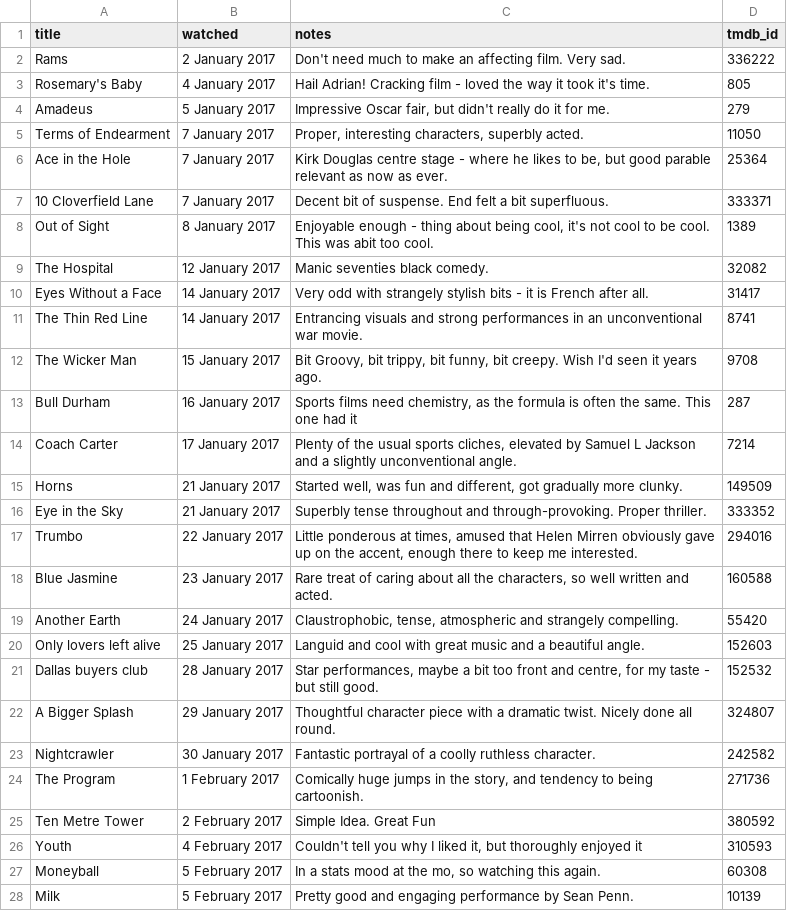
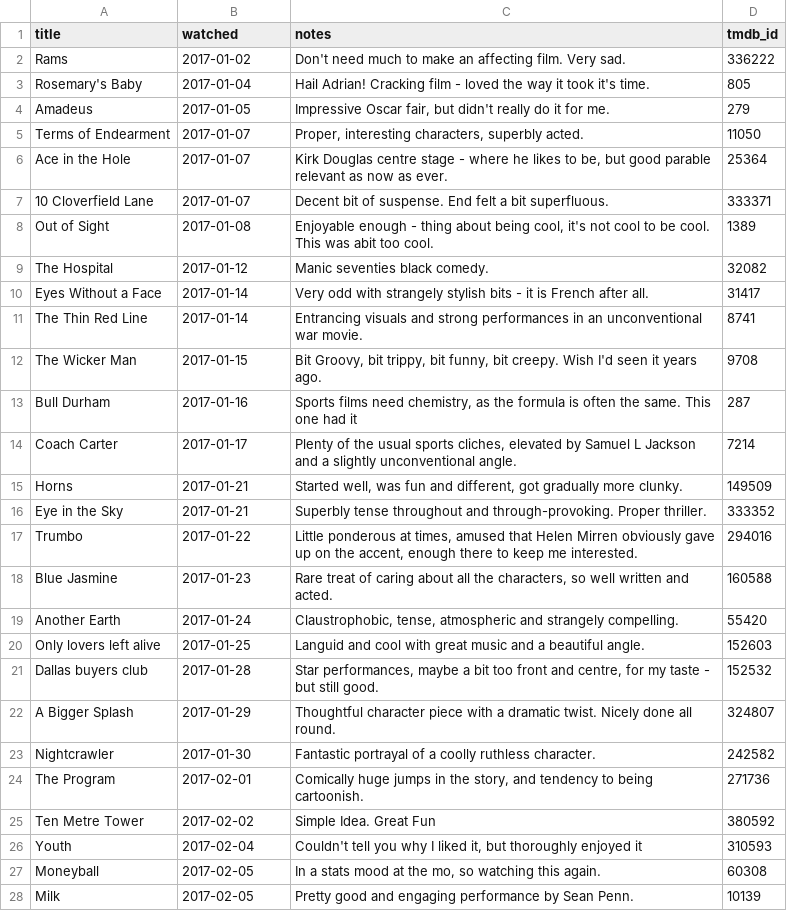
Before and after one commit to kjmears/kjmears.github.io, a CSV file: _data/films2017.csv, drawn as a sheet; only a part is shown; the diff covers the shown part only.

```diff
--- a/_data/films2017.csv
+++ b/_data/films2017.csv
@@ -1,28 +1,28 @@
 title,watched,notes,tmdb_id
-Rams,2 January 2017,Don't need much to make an affecting film. Very sad.,336222
-Rosemary's Baby,4 January 2017,Hail Adrian! Cracking film - loved the way it took it's time.,805
-Amadeus,5 January 2017,"Impressive Oscar fair, but didn't really do it for me.",279
-Terms of Endearment,7 January 2017,"Proper, interesting characters, superbly acted. ",11050
-Ace in the Hole,7 January 2017,"Kirk Douglas centre stage - where he likes to be, but good parable relevant as now as ever.",25364
-10 Cloverfield Lane,7 January 2017,Decent bit of suspense. End felt a bit superfluous.,333371
-Out of Sight,8 January 2017,"Enjoyable enough - thing about being cool, it's not cool to be cool. This was abit too cool.",1389
-The Hospital,12 January 2017,Manic seventies black comedy.,32082
-Eyes Without a Face,14 January 2017,Very odd with strangely stylish bits - it is French after all.,31417
-The Thin Red Line,14 January 2017,Entrancing visuals and strong performances in an unconventional war movie.,8741
-The Wicker Man,15 January 2017,"Bit Groovy, bit trippy, bit funny, bit creepy. Wish I'd seen it years ago.",9708
-Bull Durham,16 January 2017,"Sports films need chemistry, as the formula is often the same. This one had it",287
-Coach Carter,17 January 2017,"Plenty of the usual sports cliches, elevated by Samuel L Jackson and a slightly unconventional angle.",7214
-Horns,21 January 2017,"Started well, was fun and different, got gradually more clunky.",149509
-Eye in the Sky,21 January 2017,Superbly tense throughout and through-provoking. Proper thriller.,333352
-Trumbo,22 January 2017,"Little ponderous at times, amused that Helen Mirren obviously gave up on the accent, enough there to keep me interested. ",294016
-Blue Jasmine,23 January 2017,"Rare treat of caring about all the characters, so well written and acted. ",160588
-Another Earth,24 January 2017,"Claustrophobic, tense, atmospheric and strangely compelling. ",55420
-Only lovers left alive,25 January 2017,Languid and cool with great music and a beautiful angle.,152603
-Dallas buyers club,28 January 2017,"Star performances, maybe a bit too front and centre, for my taste - but still good. ",152532
-A Bigger Splash,29 January 2017,Thoughtful character piece with a dramatic twist. Nicely done all round. ,324807
-Nightcrawler,30 January 2017,Fantastic portrayal of a coolly ruthless character. ,242582
-The Program,1 February 2017,"Comically huge jumps in the story, and tendency to being cartoonish. ",271736
-Ten Metre Tower,2 February 2017,Simple Idea. Great Fun,380592
-Youth,4 February 2017,"Couldn't tell you why I liked it, but thoroughly enjoyed it",310593
-Moneyball,5 February 2017,"In a stats mood at the mo, so watching this again.",60308
-Milk,5 February 2017,Pretty good and engaging performance by Sean Penn. ,10139
+Rams,2017-01-02,Don't need much to make an affecting film. Very sad.,336222
+Rosemary's Baby,2017-01-04,Hail Adrian! Cracking film - loved the way it took it's time.,805
+Amadeus,2017-01-05,"Impressive Oscar fair, but didn't really do it for me.",279
+Terms of Endearment,2017-01-07,"Proper, interesting characters, superbly acted. ",11050
+Ace in the Hole,2017-01-07,"Kirk Douglas centre stage - where he likes to be, but good parable relevant as now as ever.",25364
+10 Cloverfield Lane,2017-01-07,Decent bit of suspense. End felt a bit superfluous.,333371
+Out of Sight,2017-01-08,"Enjoyable enough - thing about being cool, it's not cool to be cool. This was abit too cool.",1389
+The Hospital,2017-01-12,Manic seventies black comedy.,32082
+Eyes Without a Face,2017-01-14,Very odd with strangely stylish bits - it is French after all.,31417
+The Thin Red Line,2017-01-14,Entrancing visuals and strong performances in an unconventional war movie.,8741
+The Wicker Man,2017-01-15,"Bit Groovy, bit trippy, bit funny, bit creepy. Wish I'd seen it years ago.",9708
+Bull Durham,2017-01-16,"Sports films need chemistry, as the formula is often the same. This one had it",287
+Coach Carter,2017-01-17,"Plenty of the usual sports cliches, elevated by Samuel L Jackson and a slightly unconventional angle.",7214
+Horns,2017-01-21,"Started well, was fun and different, got gradually more clunky.",149509
+Eye in the Sky,2017-01-21,Superbly tense throughout and through-provoking. Proper thriller.,333352
+Trumbo,2017-01-22,"Little ponderous at times, amused that Helen Mirren obviously gave up on the accent, enough there to keep me interested. ",294016
+Blue Jasmine,2017-01-23,"Rare treat of caring about all the characters, so well written and acted. ",160588
+Another Earth,2017-01-24,"Claustrophobic, tense, atmospheric and strangely compelling. ",55420
+Only lovers left alive,2017-01-25,Languid and cool with great music and a beautiful angle.,152603
+Dallas buyers club,2017-01-28,"Star performances, maybe a bit too front and centre, for my taste - but still good. ",152532
+A Bigger Splash,2017-01-29,Thoughtful character piece with a dramatic twist. Nicely done all round. ,324807
+Nightcrawler,2017-01-30,Fantastic portrayal of a coolly ruthless character. ,242582
+The Program,2017-02-01,"Comically huge jumps in the story, and tendency to being cartoonish. ",271736
+Ten Metre Tower,2017-02-02,Simple Idea. Great Fun,380592
+Youth,2017-02-04,"Couldn't tell you why I liked it, but thoroughly enjoyed it",310593
+Moneyball,2017-02-05,"In a stats mood at the mo, so watching this again.",60308
+Milk,2017-02-05,Pretty good and engaging performance by Sean Penn. ,10139
```
Also changed, not shown: 74 edited cells elsewhere in this file, 1 other file.
